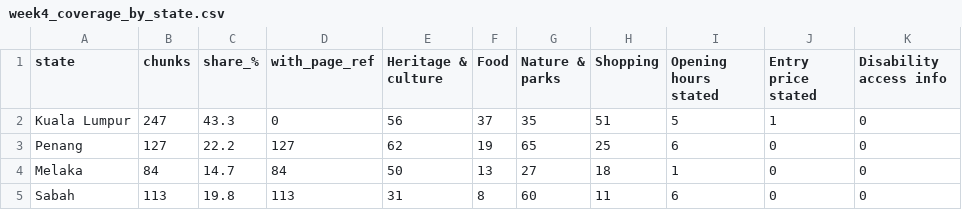
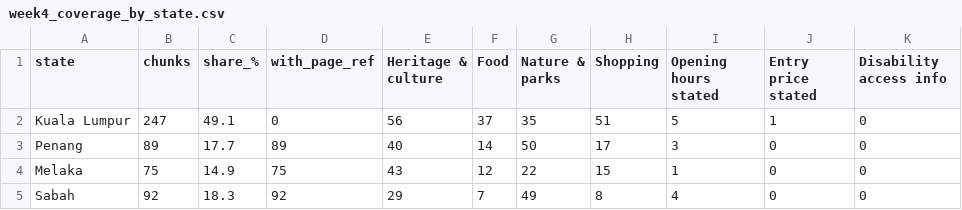
Before and after one commit to jmnj2003/ai-engineering-JalanJalanMY, a CSV file: docs/week4_coverage_by_state.csv, drawn as a sheet.

```diff
--- a/docs/week4_coverage_by_state.csv
+++ b/docs/week4_coverage_by_state.csv
@@ -1,5 +1,5 @@
 state,chunks,share_%,with_page_ref,Heritage & culture,Food,Nature & parks,Shopping,Opening hours stated,Entry price stated,Disability access info
-Kuala Lumpur,247,43.3,0,56,37,35,51,5,1,0
-Penang,127,22.2,127,62,19,65,25,6,0,0
-Melaka,84,14.7,84,50,13,27,18,1,0,0
-Sabah,113,19.8,113,31,8,60,11,6,0,0
+Kuala Lumpur,247,49.1,0,56,37,35,51,5,1,0
+Penang,89,17.7,89,40,14,50,17,3,0,0
+Melaka,75,14.9,75,43,12,22,15,1,0,0
+Sabah,92,18.3,92,29,7,49,8,4,0,0
```
Also changed, not shown: docs/week4_states_validation_failures.csv, 7 other files.
